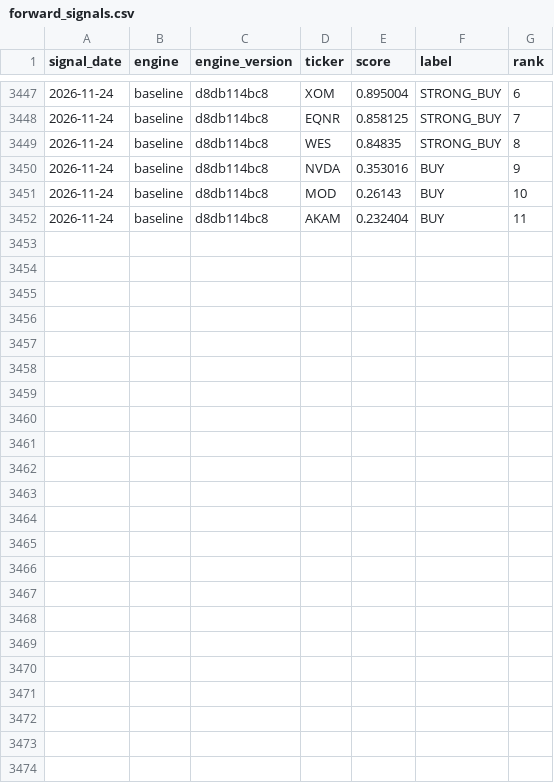
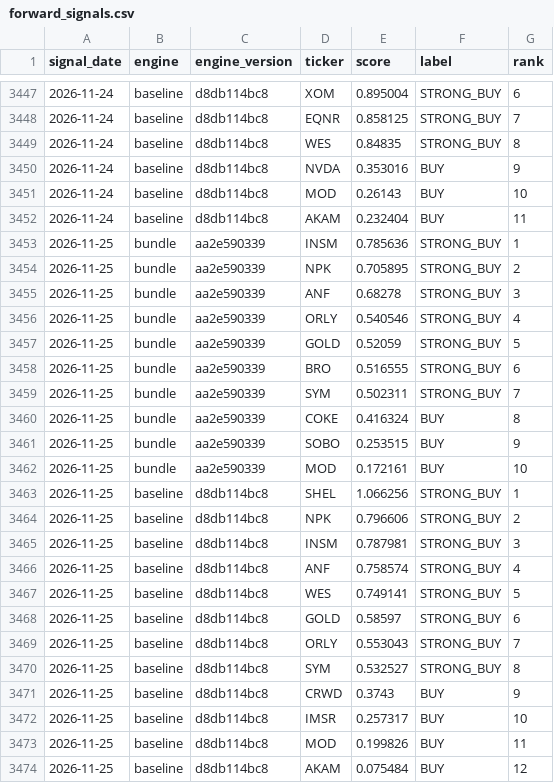
Before and after one commit to djbrig44/squeezes, a CSV file: forward_signals.csv, drawn as a sheet; only a part is shown, gaps mark what is left out.

```diff
--- a/forward_signals.csv
+++ b/forward_signals.csv
@@ -3452 +3452,23 @@ signal_date,engine,engine_version,ticker,score,label,rank
 2026-11-24,baseline,d8db114bc8,AKAM,0.232404,BUY,11
+2026-11-25,bundle,aa2e590339,INSM,0.785636,STRONG_BUY,1
+2026-11-25,bundle,aa2e590339,NPK,0.705895,STRONG_BUY,2
+2026-11-25,bundle,aa2e590339,ANF,0.68278,STRONG_BUY,3
+2026-11-25,bundle,aa2e590339,ORLY,0.540546,STRONG_BUY,4
+2026-11-25,bundle,aa2e590339,GOLD,0.52059,STRONG_BUY,5
+2026-11-25,bundle,aa2e590339,BRO,0.516555,STRONG_BUY,6
+2026-11-25,bundle,aa2e590339,SYM,0.502311,STRONG_BUY,7
+2026-11-25,bundle,aa2e590339,COKE,0.416324,BUY,8
+2026-11-25,bundle,aa2e590339,SOBO,0.253515,BUY,9
+2026-11-25,bundle,aa2e590339,MOD,0.172161,BUY,10
+2026-11-25,baseline,d8db114bc8,SHEL,1.066256,STRONG_BUY,1
+2026-11-25,baseline,d8db114bc8,NPK,0.796606,STRONG_BUY,2
+2026-11-25,baseline,d8db114bc8,INSM,0.787981,STRONG_BUY,3
+2026-11-25,baseline,d8db114bc8,ANF,0.758574,STRONG_BUY,4
+2026-11-25,baseline,d8db114bc8,WES,0.749141,STRONG_BUY,5
+2026-11-25,baseline,d8db114bc8,GOLD,0.58597,STRONG_BUY,6
+2026-11-25,baseline,d8db114bc8,ORLY,0.553043,STRONG_BUY,7
+2026-11-25,baseline,d8db114bc8,SYM,0.532527,STRONG_BUY,8
+2026-11-25,baseline,d8db114bc8,CRWD,0.3743,BUY,9
+2026-11-25,baseline,d8db114bc8,IMSR,0.257317,BUY,10
+2026-11-25,baseline,d8db114bc8,MOD,0.199826,BUY,11
+2026-11-25,baseline,d8db114bc8,AKAM,0.075484,BUY,12
```
